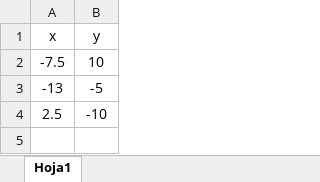
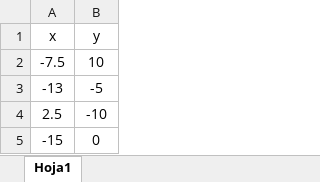
Before and after one commit to cridaflo/Proyecto-Senales-2, an Excel workbook: posiciones.xlsx, sheet Hoja1, drawn as a sheet; values as stored, in another font and other column widths than the file's, no borders; the diff names each change by its address in the sheet, - before the commit and + after, or states it on an @@ line.

```diff
--- a/posiciones.xlsx (sheet Hoja1)
+++ b/posiciones.xlsx (sheet Hoja1)
+row 5: -15 | 0
```
Also changed, not shown: escena.xlsx, 2 other files.
